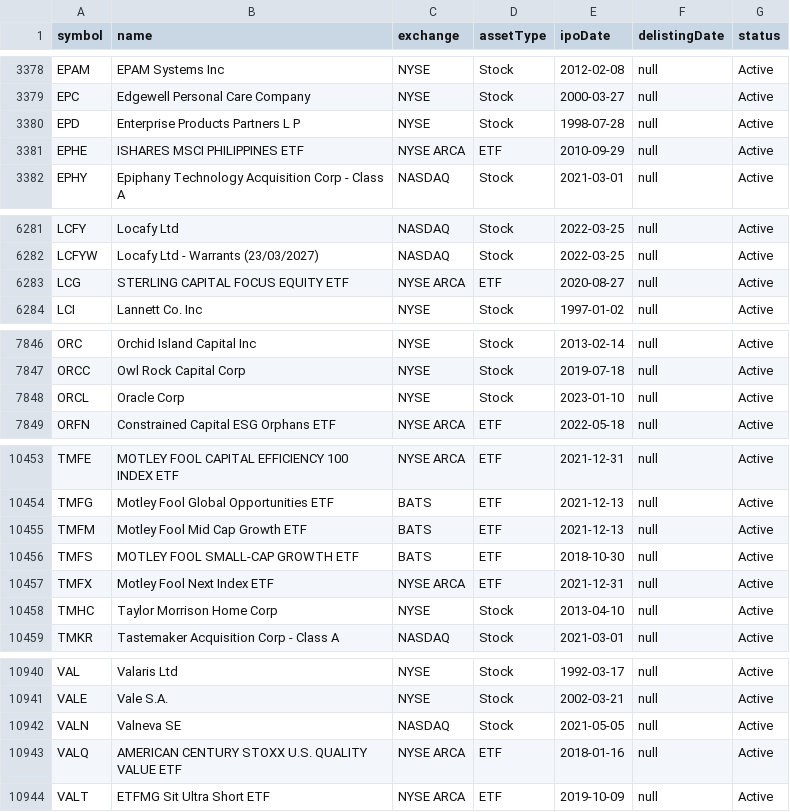
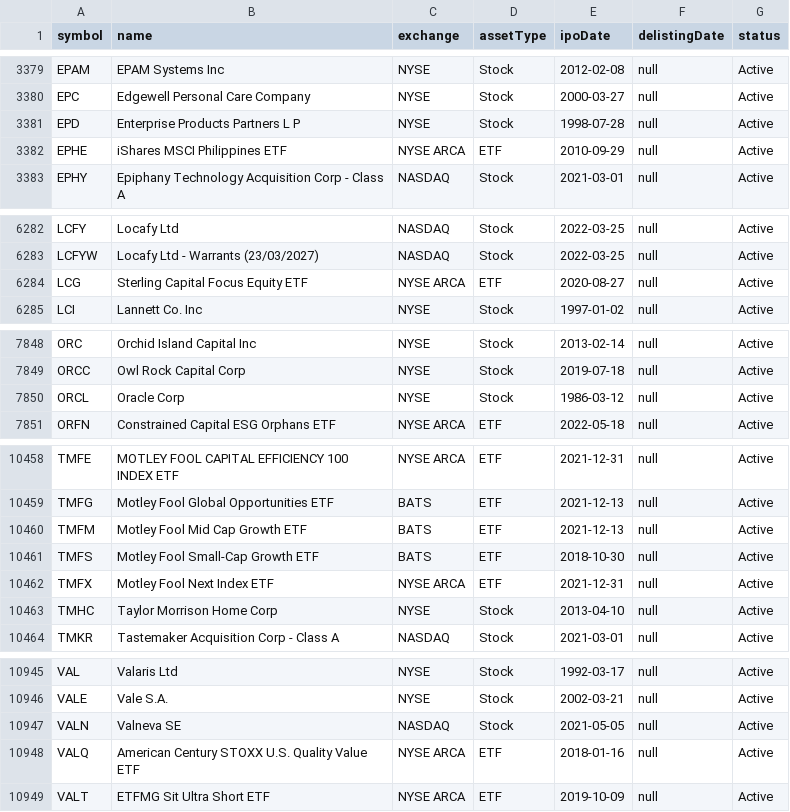
Before and after one commit to Joshuaki/Finance, a CSV file: tickers.csv, drawn as a sheet; only a part is shown, gaps mark what is left out; the diff covers the shown part only.

```diff
--- a/tickers.csv
+++ b/tickers.csv
@@ -3380,3 +3381,3 @@ EPC,Edgewell Personal Care Company,NYSE,Stock,2000-03-27,null,Active
 EPD,Enterprise Products Partners L P,NYSE,Stock,1998-07-28,null,Active
-EPHE,ISHARES MSCI PHILIPPINES ETF ,NYSE ARCA,ETF,2010-09-29,null,Active
+EPHE,iShares MSCI Philippines ETF,NYSE ARCA,ETF,2010-09-29,null,Active
 EPHY,Epiphany Technology Acquisition Corp - Class A,NASDAQ,Stock,2021-03-01,null,Active
@@ -6282,3 +6283,3 @@ LCFY,Locafy Ltd,NASDAQ,Stock,2022-03-25,null,Active
 LCFYW,Locafy Ltd - Warrants (23/03/2027),NASDAQ,Stock,2022-03-25,null,Active
-LCG,STERLING CAPITAL FOCUS EQUITY ETF ,NYSE ARCA,ETF,2020-08-27,null,Active
+LCG,Sterling Capital Focus Equity ETF,NYSE ARCA,ETF,2020-08-27,null,Active
 LCI,Lannett Co. Inc,NYSE,Stock,1997-01-02,null,Active
@@ -7847,3 +7849,3 @@ ORC,Orchid Island Capital Inc,NYSE,Stock,2013-02-14,null,Active
 ORCC,Owl Rock Capital Corp,NYSE,Stock,2019-07-18,null,Active
-ORCL,Oracle Corp,NYSE,Stock,2023-01-10,null,Active
+ORCL,Oracle Corp,NYSE,Stock,1986-03-12,null,Active
 ORFN,Constrained Capital ESG Orphans ETF,NYSE ARCA,ETF,2022-05-18,null,Active
@@ -10455,3 +10460,3 @@ TMFG,Motley Fool Global Opportunities ETF,BATS,ETF,2021-12-13,null,Active
 TMFM,Motley Fool Mid Cap Growth ETF,BATS,ETF,2021-12-13,null,Active
-TMFS,MOTLEY FOOL SMALL-CAP GROWTH ETF ,BATS,ETF,2018-10-30,null,Active
+TMFS,Motley Fool Small-Cap Growth ETF,BATS,ETF,2018-10-30,null,Active
 TMFX,Motley Fool Next Index ETF,NYSE ARCA,ETF,2021-12-31,null,Active
@@ -10942,3 +10947,3 @@ VALE,Vale S.A.,NYSE,Stock,2002-03-21,null,Active
 VALN,Valneva SE,NASDAQ,Stock,2021-05-05,null,Active
-VALQ,AMERICAN CENTURY STOXX U.S. QUALITY VALUE ETF ,NYSE ARCA,ETF,2018-01-16,null,Active
+VALQ,American Century STOXX U.S. Quality Value ETF,NYSE ARCA,ETF,2018-01-16,null,Active
 VALT,ETFMG Sit Ultra Short ETF,NYSE ARCA,ETF,2019-10-09,null,Active
```
Also changed, not shown: 5 added rows and 2 edited cells elsewhere in this file, 2 other files.
